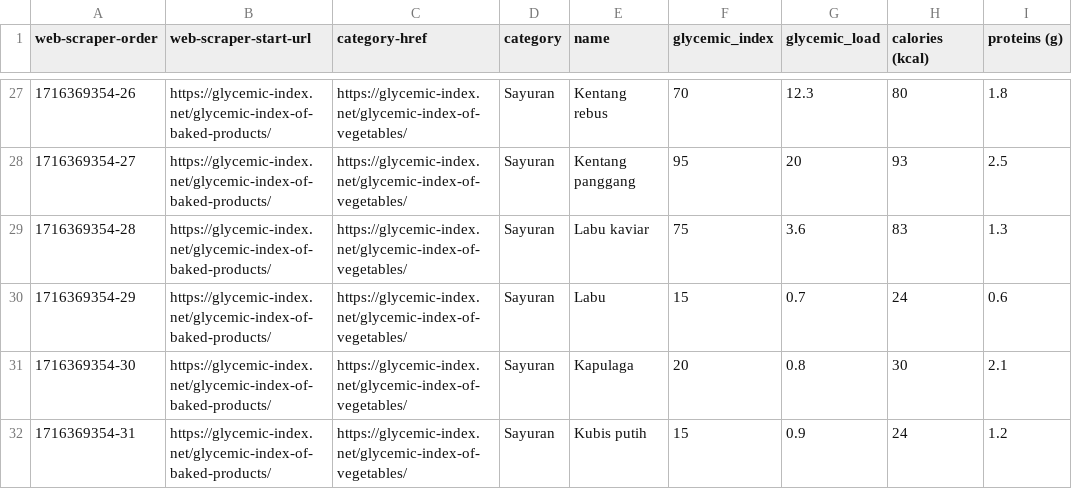
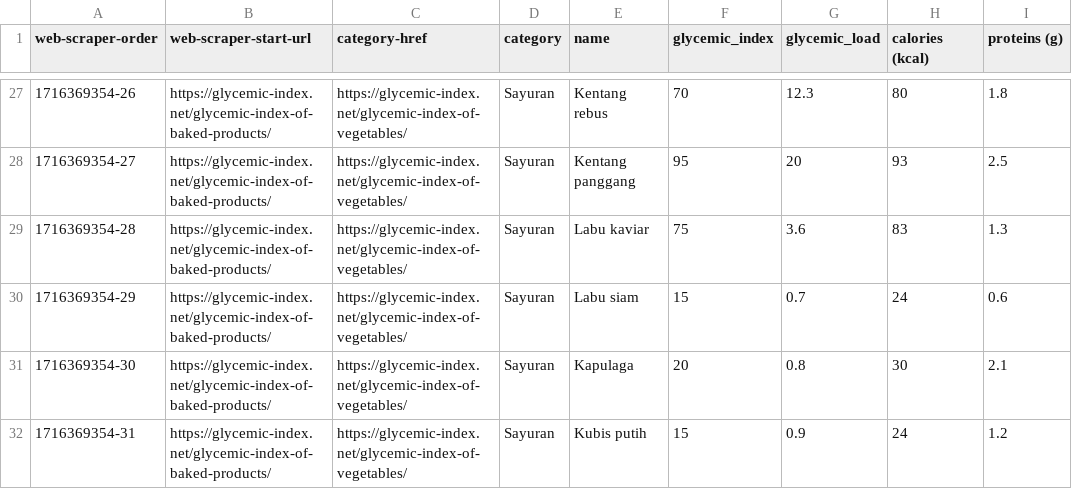
Before and after one commit to Glucofy-Team/Glucofy-Machine-Learning, a CSV file: data/nutrition food dataset - translated.csv, drawn as a sheet; only a part is shown, gaps mark what is left out; the diff covers the shown part only; the diff names each change by its address in the sheet, - before the commit and + after, or states it on an @@ line.

```diff
--- a/data/nutrition food dataset - translated.csv
+++ b/data/nutrition food dataset - translated.csv
-E30 (name): Labu
+E30 (name): Labu siam
```
Also changed, not shown: 9 removed rows and 3 edited cells elsewhere in this file.
